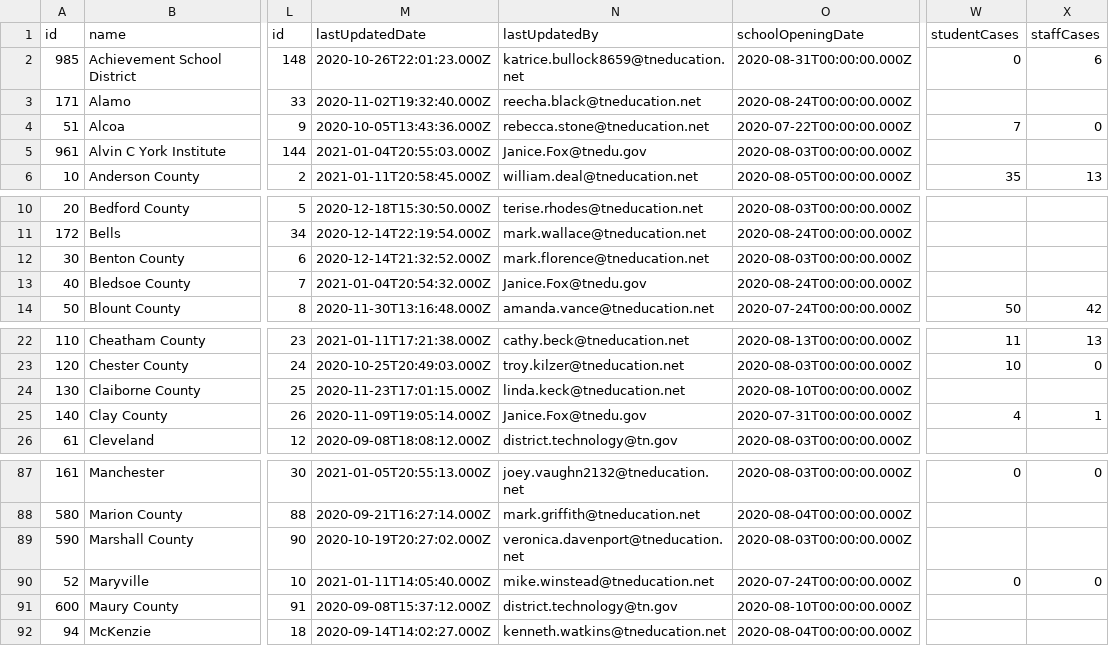
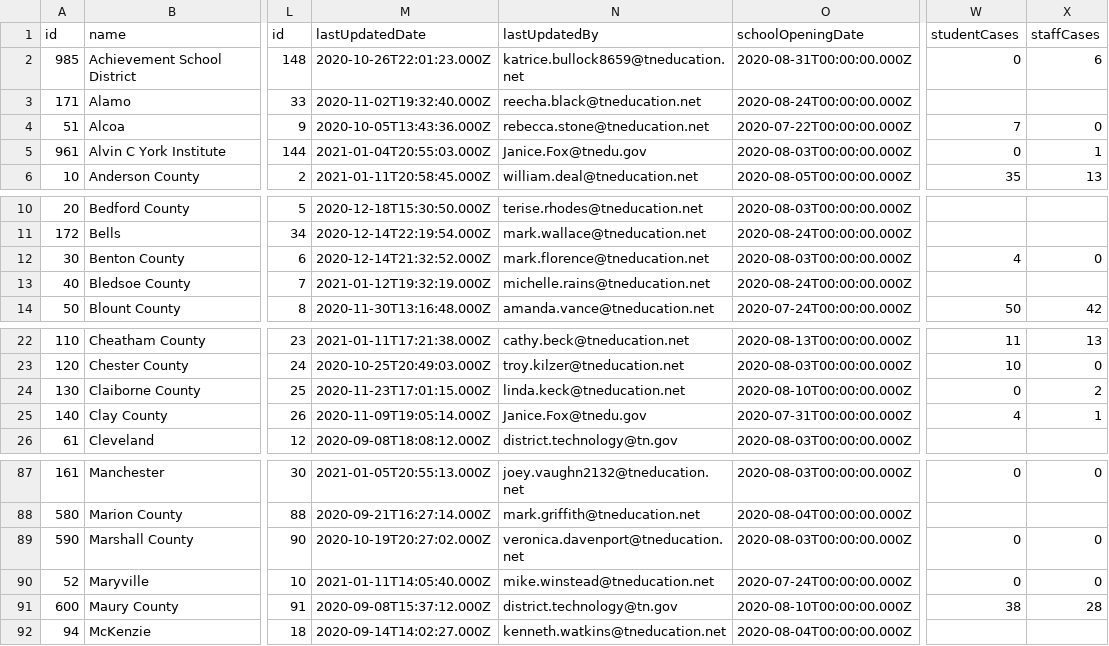
Before and after one commit to Chalkbeat/tn-covid-data, a CSV file: tn_covid_district_data.csv, drawn as a sheet; only a part is shown, gaps mark what is left out; the diff names each change by its address in the sheet, - before the commit and + after, or states it on an @@ line.

```diff
--- a/tn_covid_district_data.csv
+++ b/tn_covid_district_data.csv
-W5 (studentCases): (empty)
+W5 (studentCases): 0
-X5 (staffCases): (empty)
+X5 (staffCases): 1
-W12 (studentCases): (empty)
+W12 (studentCases): 4
-X12 (staffCases): (empty)
+X12 (staffCases): 0
-M13 (lastUpdatedDate): 2021-01-04T20:54:32.000Z
+M13 (lastUpdatedDate): 2021-01-12T19:32:19.000Z
-N13 (lastUpdatedBy): Janice.Fox@tnedu.gov
+N13 (lastUpdatedBy): michelle.rains@tneducation.net
-W24 (studentCases): (empty)
+W24 (studentCases): 0
-X24 (staffCases): (empty)
+X24 (staffCases): 2
-W89 (studentCases): (empty)
+W89 (studentCases): 0
-X89 (staffCases): (empty)
+X89 (staffCases): 0
-W91 (studentCases): (empty)
+W91 (studentCases): 38
-X91 (staffCases): (empty)
+X91 (staffCases): 28
```
